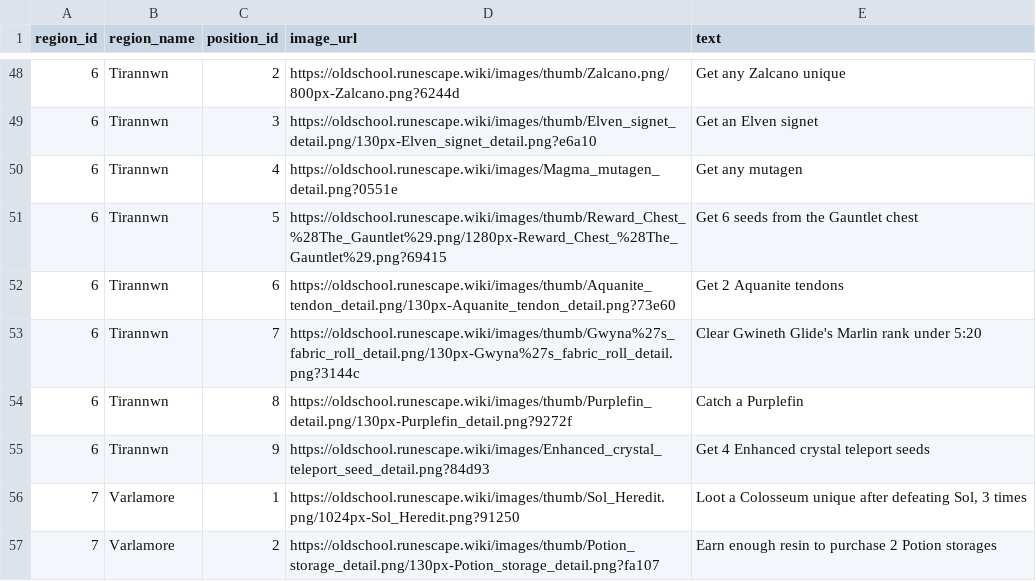
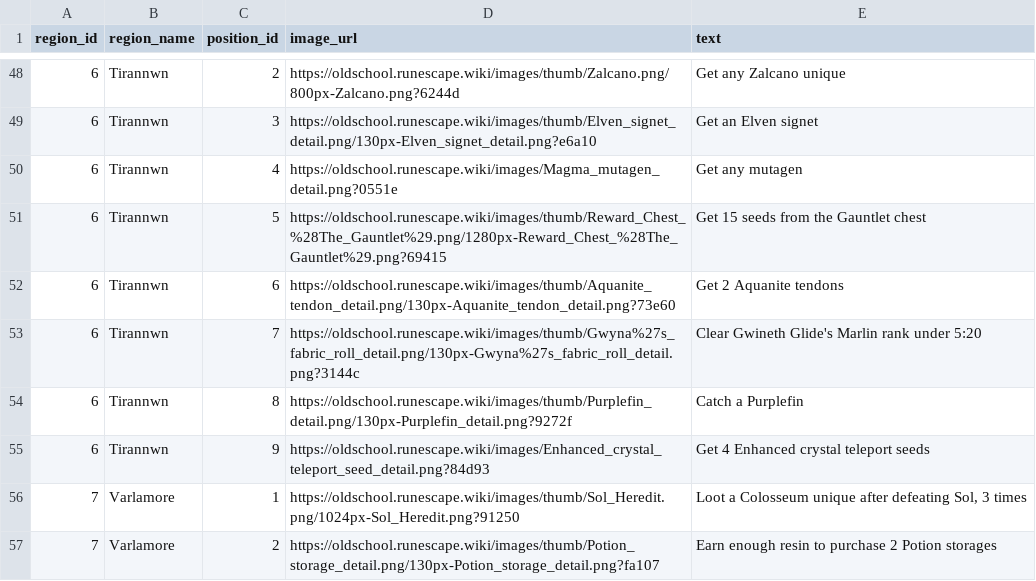
Before and after one commit to Tesla3103/burning-bridges, a CSV file: tiles.csv, drawn as a sheet; only a part is shown, gaps mark what is left out.

```diff
--- a/tiles.csv
+++ b/tiles.csv
@@ -50,3 +50,3 @@ region_id,region_name,position_id,image_url,text
 6,Tirannwn,4,https://oldschool.runescape.wiki/images/Magma_mutagen_detail.png?0551e,Get any mutagen
-6,Tirannwn,5,https://oldschool.runescape.wiki/images/thumb/Reward_Chest_%28The_Gauntlet%29.png/1280px-Reward_Chest_%28The_Gauntlet%29.png?69415,Get 6 seeds from the Gauntlet chest
+6,Tirannwn,5,https://oldschool.runescape.wiki/images/thumb/Reward_Chest_%28The_Gauntlet%29.png/1280px-Reward_Chest_%28The_Gauntlet%29.png?69415,Get 15 seeds from the Gauntlet chest
 6,Tirannwn,6,https://oldschool.runescape.wiki/images/thumb/Aquanite_tendon_detail.png/130px-Aquanite_tendon_detail.png?73e60,Get 2 Aquanite tendons
```
Also changed, not shown: 12 other files.
